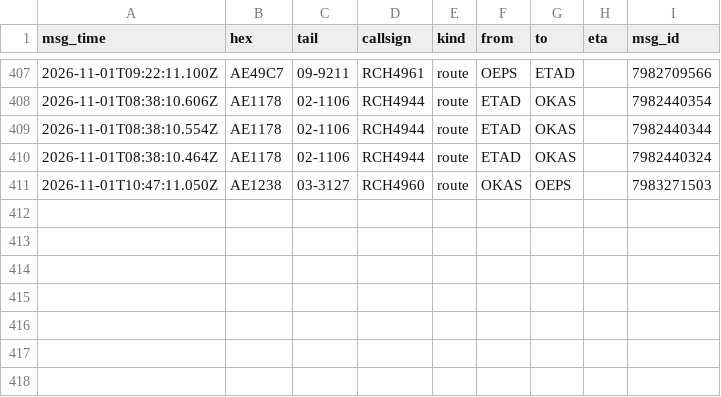
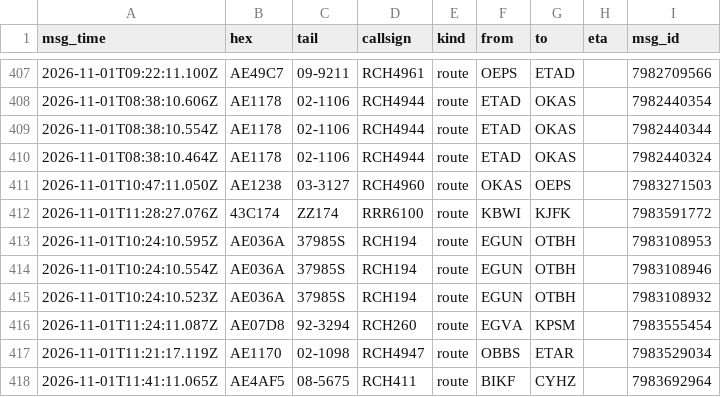
Before and after one commit to Rzalumen/gulf-routes-backtest, a CSV file: acars/destinations.csv, drawn as a sheet; only a part is shown, gaps mark what is left out; the diff names each change by its address in the sheet, - before the commit and + after, or states it on an @@ line.

Commit message:
ACARS archive 2026-11-01T11:54Z

```diff
--- a/acars/destinations.csv
+++ b/acars/destinations.csv
+row 412: 2026-11-01T11:28:27.076Z | 43C174 | ZZ174 | RRR6100 | route | KBWI | KJFK |  | 7983591772
+row 413: 2026-11-01T10:24:10.595Z | AE036A | 37985S | RCH194 | route | EGUN | OTBH |  | 7983108953
+row 414: 2026-11-01T10:24:10.554Z | AE036A | 37985S | RCH194 | route | EGUN | OTBH |  | 7983108946
+row 415: 2026-11-01T10:24:10.523Z | AE036A | 37985S | RCH194 | route | EGUN | OTBH |  | 7983108932
+row 416: 2026-11-01T11:24:11.087Z | AE07D8 | 92-3294 | RCH260 | route | EGVA | KPSM |  | 7983555454
+row 417: 2026-11-01T11:21:17.119Z | AE1170 | 02-1098 | RCH4947 | route | OBBS | ETAR |  | 7983529034
+row 418: 2026-11-01T11:41:11.065Z | AE4AF5 | 08-5675 | RCH411 | route | BIKF | CYHZ |  | 7983692964
```
Also changed, not shown: 3 other files.
